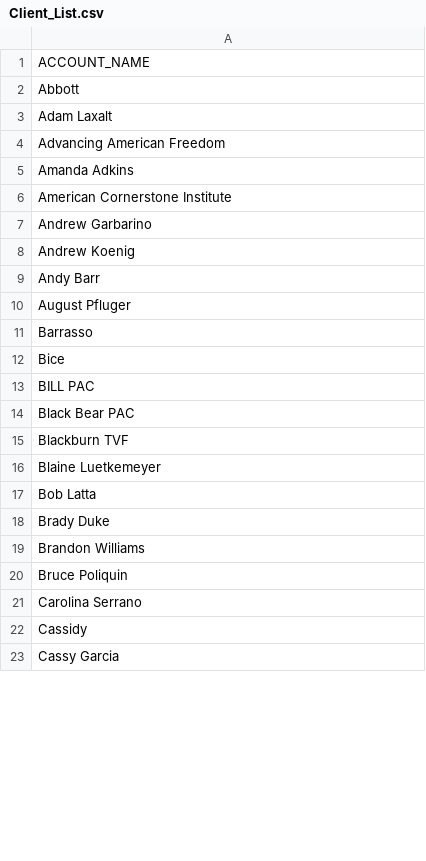
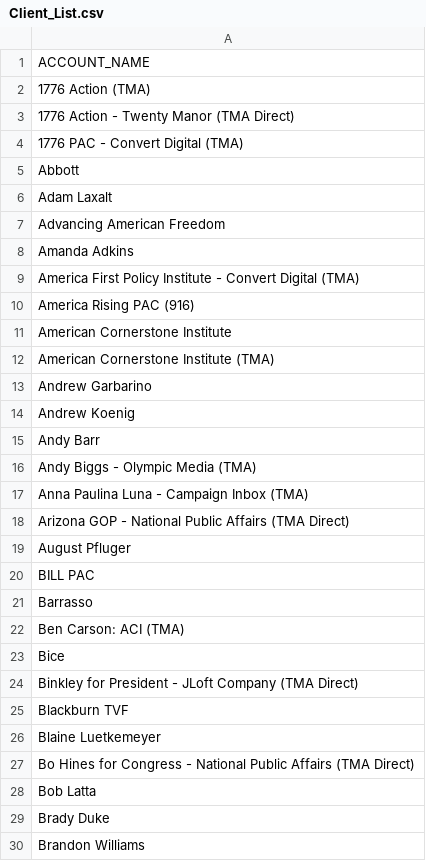
Before and after one commit to w-tv/cicero-dev, a CSV file: Client_List.csv, drawn as a sheet; only a part is shown; the shorter side is filled out with more unchanged rows; the diff covers the shown part only.

```diff
--- a/Client_List.csv
+++ b/Client_List.csv
@@ -1,2 +1,5 @@
 ACCOUNT_NAME
+1776 Action (TMA)
+1776 Action - Twenty Manor (TMA Direct)
+1776 PAC - Convert Digital (TMA)
 Abbott
@@ -5,3 +8,6 @@ Advancing American Freedom
 Amanda Adkins
+America First Policy Institute - Convert Digital (TMA)
+America Rising PAC (916)
 American Cornerstone Institute
+American Cornerstone Institute (TMA)
 Andrew Garbarino
@@ -9,9 +15,14 @@ Andrew Koenig
 Andy Barr
+Andy Biggs - Olympic Media (TMA)
+Anna Paulina Luna - Campaign Inbox (TMA)
+Arizona GOP - National Public Affairs (TMA Direct)
 August Pfluger
+BILL PAC
 Barrasso
+Ben Carson: ACI (TMA)
 Bice
-BILL PAC
-Black Bear PAC
+Binkley for President - JLoft Company (TMA Direct)
 Blackburn TVF
 Blaine Luetkemeyer
+Bo Hines for Congress - National Public Affairs (TMA Direct)
 Bob Latta
```
Also changed, not shown: 151 added rows, 2 removed rows and 12 edited cells elsewhere in this file.
